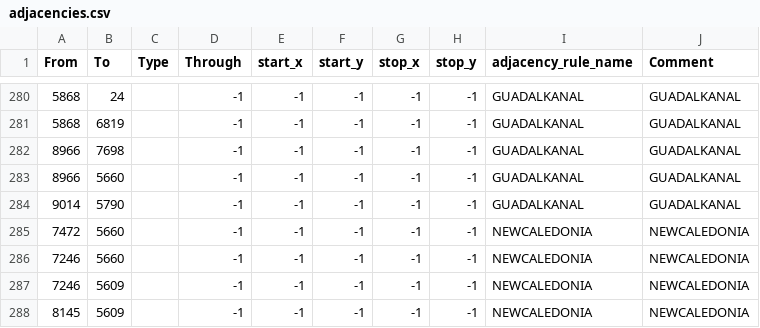
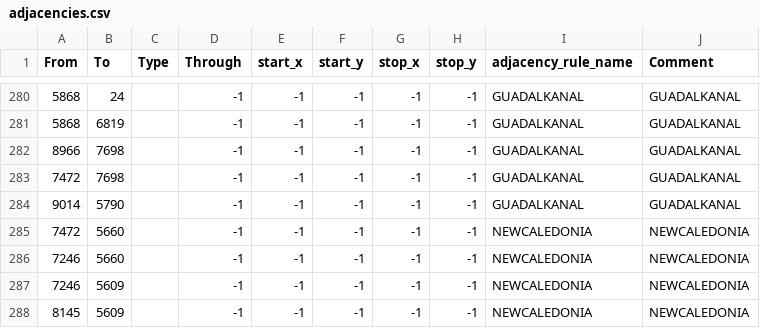
Before and after one commit to fee1s/Origion-Reload, a CSV file: map/adjacencies.csv, drawn as a sheet; only a part is shown, gaps mark what is left out.

```diff
--- a/map/adjacencies.csv
+++ b/map/adjacencies.csv
@@ -282,3 +282,3 @@ From;To;Type;Through;start_x;start_y;stop_x;stop_y;adjacency_rule_name;Comment
 8966;7698;;-1;-1;-1;-1;-1;GUADALKANAL;GUADALKANAL
-8966;5660;;-1;-1;-1;-1;-1;GUADALKANAL;GUADALKANAL
+7472;7698;;-1;-1;-1;-1;-1;GUADALKANAL;GUADALKANAL
 9014;5790;;-1;-1;-1;-1;-1;GUADALKANAL;GUADALKANAL
```
Also changed, not shown: 31 other files.
